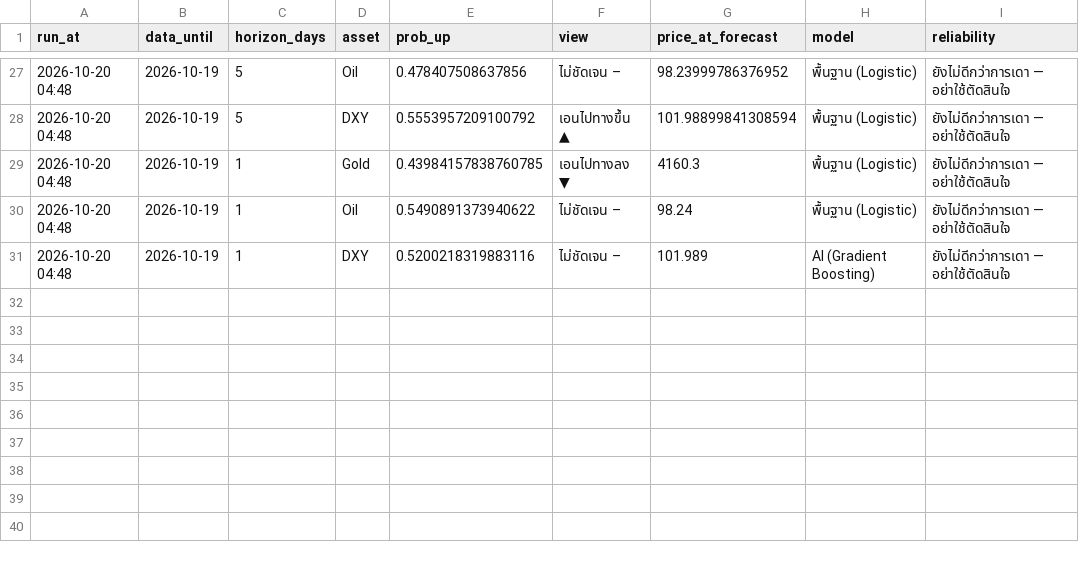
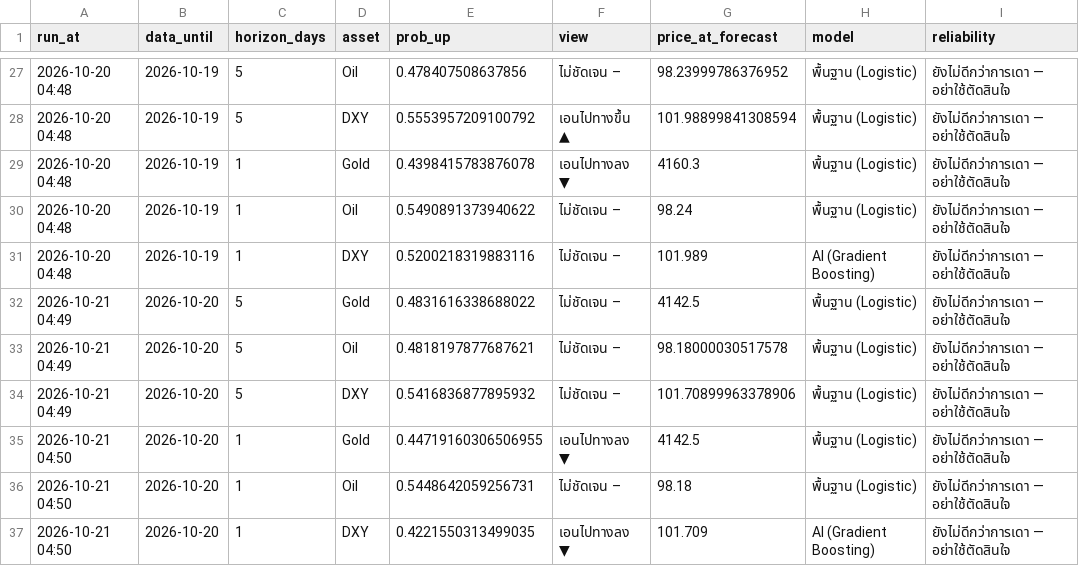
Before and after one commit to amonaipitf-ai/trading-ml, a CSV file: data/forecast_log.csv, drawn as a sheet; only a part is shown, gaps mark what is left out.

Commit message:
forecast 2026-10-20

```diff
--- a/data/forecast_log.csv
+++ b/data/forecast_log.csv
@@ -28,4 +28,10 @@ run_at,data_until,horizon_days,asset,prob_up,view,price_at_forecast,model,reliab
 2026-10-20 04:48,2026-10-19,5,DXY,0.5553957209100792,เอนไปทางขึ้น ▲,101.98899841308594,พื้นฐาน (Logistic),ยังไม่ดีกว่าการเดา — อย่าใช้ตัดสินใจ
-2026-10-20 04:48,2026-10-19,1,Gold,0.43984157838760785,เอนไปทางลง ▼,4160.3,พื้นฐาน (Logistic),ยังไม่ดีกว่าการเดา — อย่าใช้ตัดสินใจ
+2026-10-20 04:48,2026-10-19,1,Gold,0.4398415783876078,เอนไปทางลง ▼,4160.3,พื้นฐาน (Logistic),ยังไม่ดีกว่าการเดา — อย่าใช้ตัดสินใจ
 2026-10-20 04:48,2026-10-19,1,Oil,0.5490891373940622,ไม่ชัดเจน –,98.24,พื้นฐาน (Logistic),ยังไม่ดีกว่าการเดา — อย่าใช้ตัดสินใจ
 2026-10-20 04:48,2026-10-19,1,DXY,0.5200218319883116,ไม่ชัดเจน –,101.989,AI (Gradient Boosting),ยังไม่ดีกว่าการเดา — อย่าใช้ตัดสินใจ
+2026-10-21 04:49,2026-10-20,5,Gold,0.4831616338688022,ไม่ชัดเจน –,4142.5,พื้นฐาน (Logistic),ยังไม่ดีกว่าการเดา — อย่าใช้ตัดสินใจ
+2026-10-21 04:49,2026-10-20,5,Oil,0.4818197877687621,ไม่ชัดเจน –,98.18000030517578,พื้นฐาน (Logistic),ยังไม่ดีกว่าการเดา — อย่าใช้ตัดสินใจ
+2026-10-21 04:49,2026-10-20,5,DXY,0.5416836877895932,ไม่ชัดเจน –,101.70899963378906,พื้นฐาน (Logistic),ยังไม่ดีกว่าการเดา — อย่าใช้ตัดสินใจ
+2026-10-21 04:50,2026-10-20,1,Gold,0.44719160306506955,เอนไปทางลง ▼,4142.5,พื้นฐาน (Logistic),ยังไม่ดีกว่าการเดา — อย่าใช้ตัดสินใจ
+2026-10-21 04:50,2026-10-20,1,Oil,0.5448642059256731,ไม่ชัดเจน –,98.18,พื้นฐาน (Logistic),ยังไม่ดีกว่าการเดา — อย่าใช้ตัดสินใจ
+2026-10-21 04:50,2026-10-20,1,DXY,0.4221550313499035,เอนไปทางลง ▼,101.709,AI (Gradient Boosting),ยังไม่ดีกว่าการเดา — อย่าใช้ตัดสินใจ
```
Also changed, not shown: data/prices.csv, output/forecast_latest_h1.csv, 12 other files.
